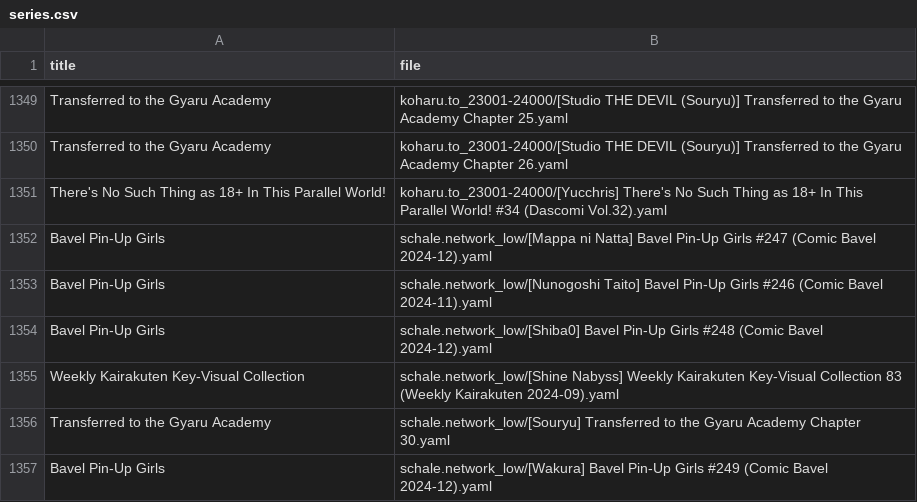
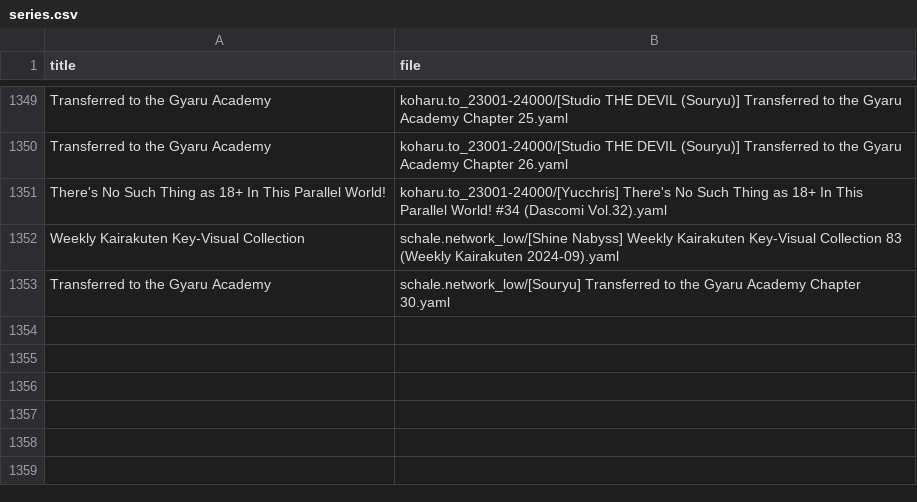
Before and after one commit to ccdc06/metadata, a CSV file: indexes/series.csv, drawn as a sheet; only a part is shown, gaps mark what is left out; the diff names each change by its address in the sheet, - before the commit and + after, or states it on an @@ line.

```diff
--- a/indexes/series.csv
+++ b/indexes/series.csv
-row 1352: Bavel Pin-Up Girls | schale.network_low/[Mappa ni Natta] Bavel Pin-Up Girls #247 (Comic Bavel 2024-12).yaml
-row 1353: Bavel Pin-Up Girls | schale.network_low/[Nunogoshi Taito] Bavel Pin-Up Girls #246 (Comic Bavel 2024-11).yaml
-row 1354: Bavel Pin-Up Girls | schale.network_low/[Shiba0] Bavel Pin-Up Girls #248 (Comic Bavel 2024-12).yaml
-row 1357: Bavel Pin-Up Girls | schale.network_low/[Wakura] Bavel Pin-Up Girls #249 (Comic Bavel 2024-12).yaml
```
Also changed, not shown: indexes/tags.csv, 36 other files.
